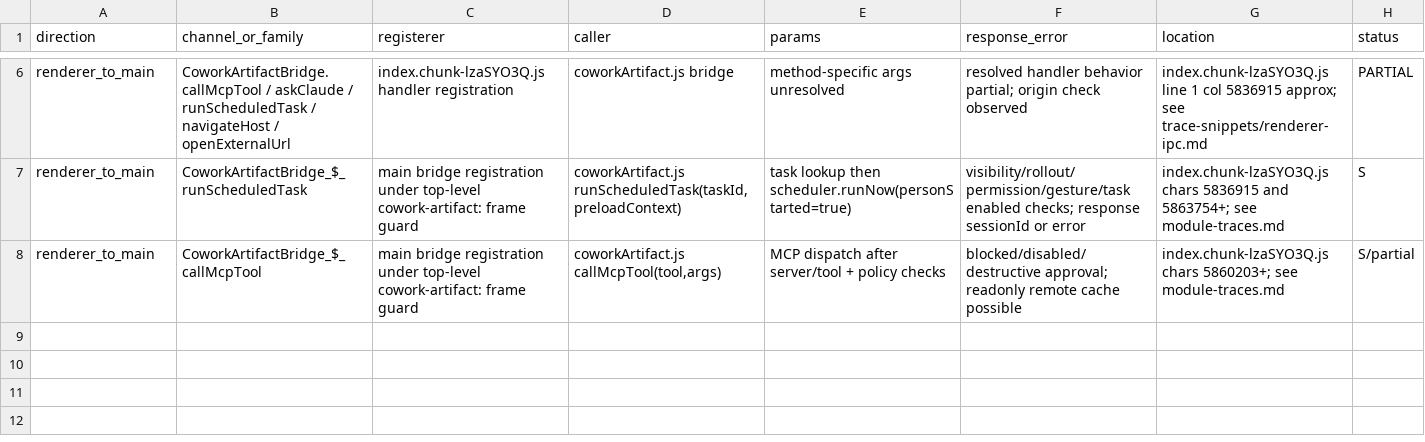
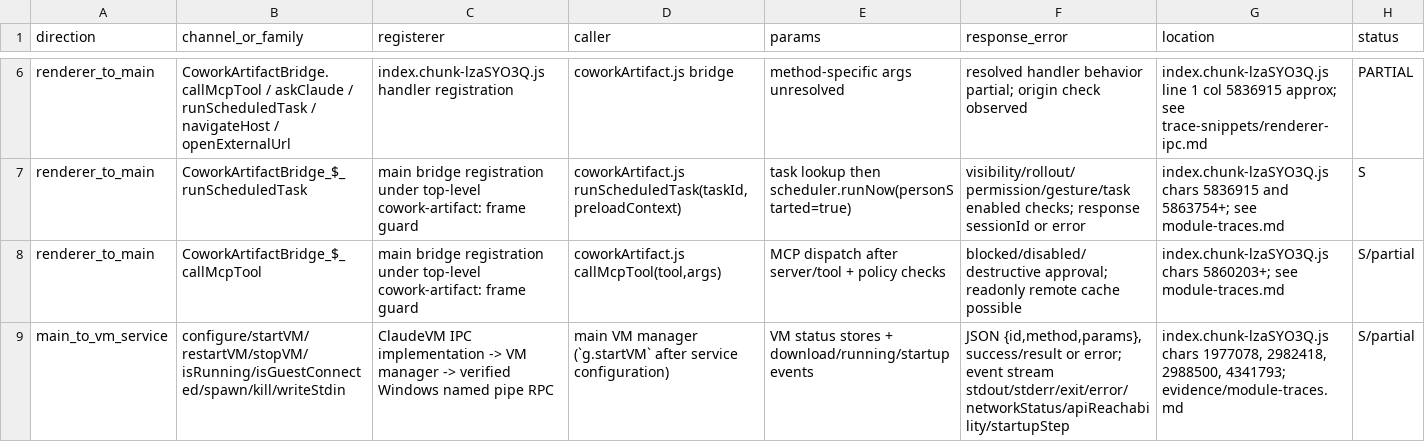
Before and after one commit to unicorn-Y/Atlas, a TSV file: docs/research/agent-reverse/2026-10-19/claude-desktop/evidence/ipc-map.tsv, drawn as a sheet; only a part is shown, gaps mark what is left out.

```diff
--- a/docs/research/agent-reverse/2026-10-19/claude-desktop/evidence/ipc-map.tsv
+++ b/docs/research/agent-reverse/2026-10-19/claude-desktop/evidence/ipc-map.tsv
@@ -8 +8,2 @@ renderer_to_main	CoworkArtifactBridge_$_runScheduledTask	main bridge registratio
 renderer_to_main	CoworkArtifactBridge_$_callMcpTool	main bridge registration under top-level cowork-artifact: frame guard	coworkArtifact.js callMcpTool(tool,args)	MCP dispatch after server/tool + policy checks	blocked/disabled/destructive approval; readonly remote cache possible	index.chunk-lzaSYO3Q.js chars 5860203+; see module-traces.md	S/partial
+main_to_vm_service	configure/startVM/restartVM/stopVM/isRunning/isGuestConnected/spawn/kill/writeStdin	ClaudeVM IPC implementation -> VM manager -> verified Windows named pipe RPC	main VM manager (`g.startVM` after service configuration)	VM status stores + download/running/startup events	JSON {id,method,params}, success/result or error; event stream stdout/stderr/exit/error/networkStatus/apiReachability/startupStep	index.chunk-lzaSYO3Q.js chars 1977078, 2982418, 2988500, 4341793; evidence/module-traces.md	S/partial
```
Also changed, not shown: docs/research/agent-reverse/2026-10-19/claude-desktop/evidence/event-schema.tsv, docs/research/agent-reverse/2026-10-19/claude-desktop/evidence/runtime-map.tsv, 6 other files.
